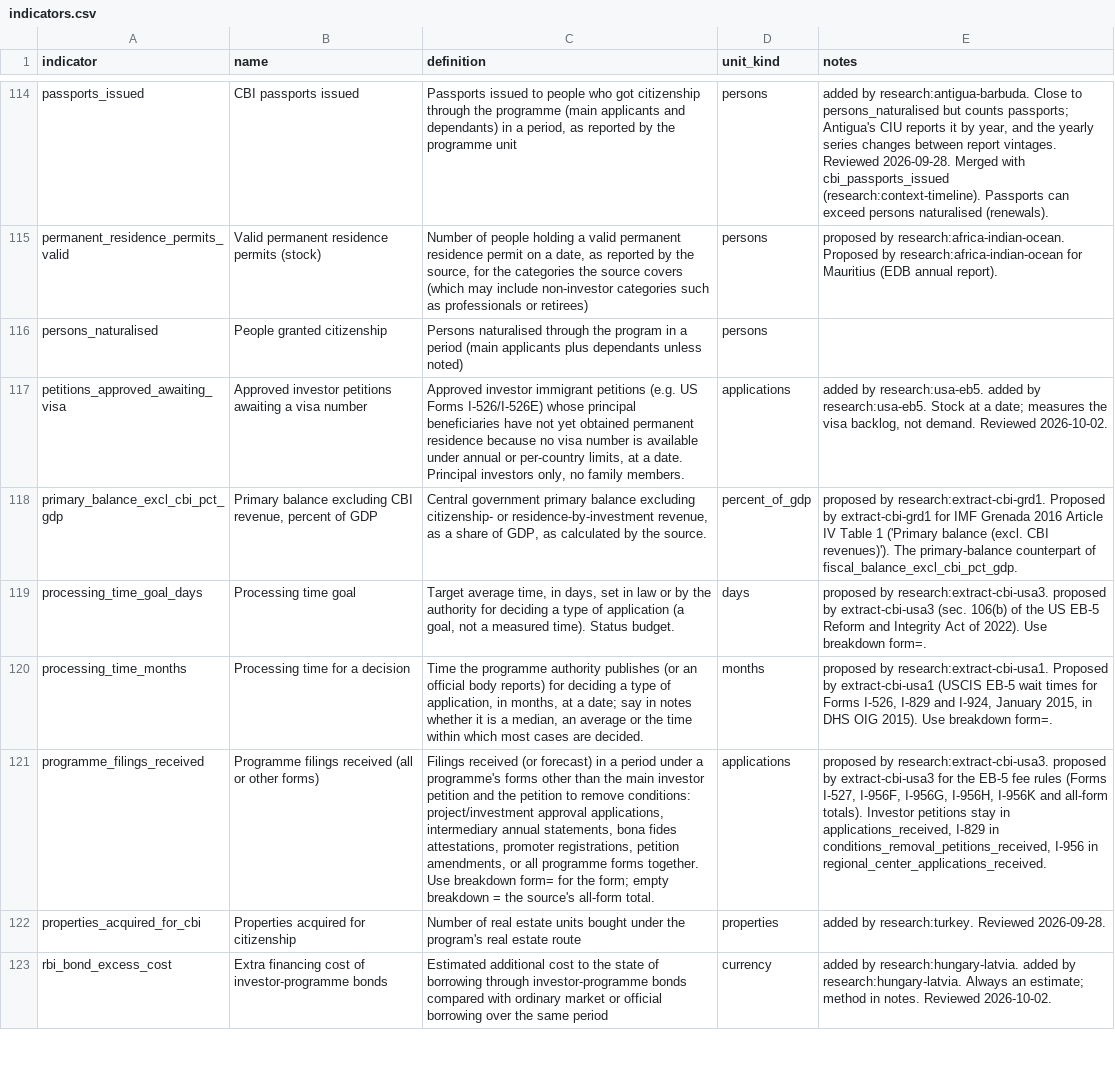
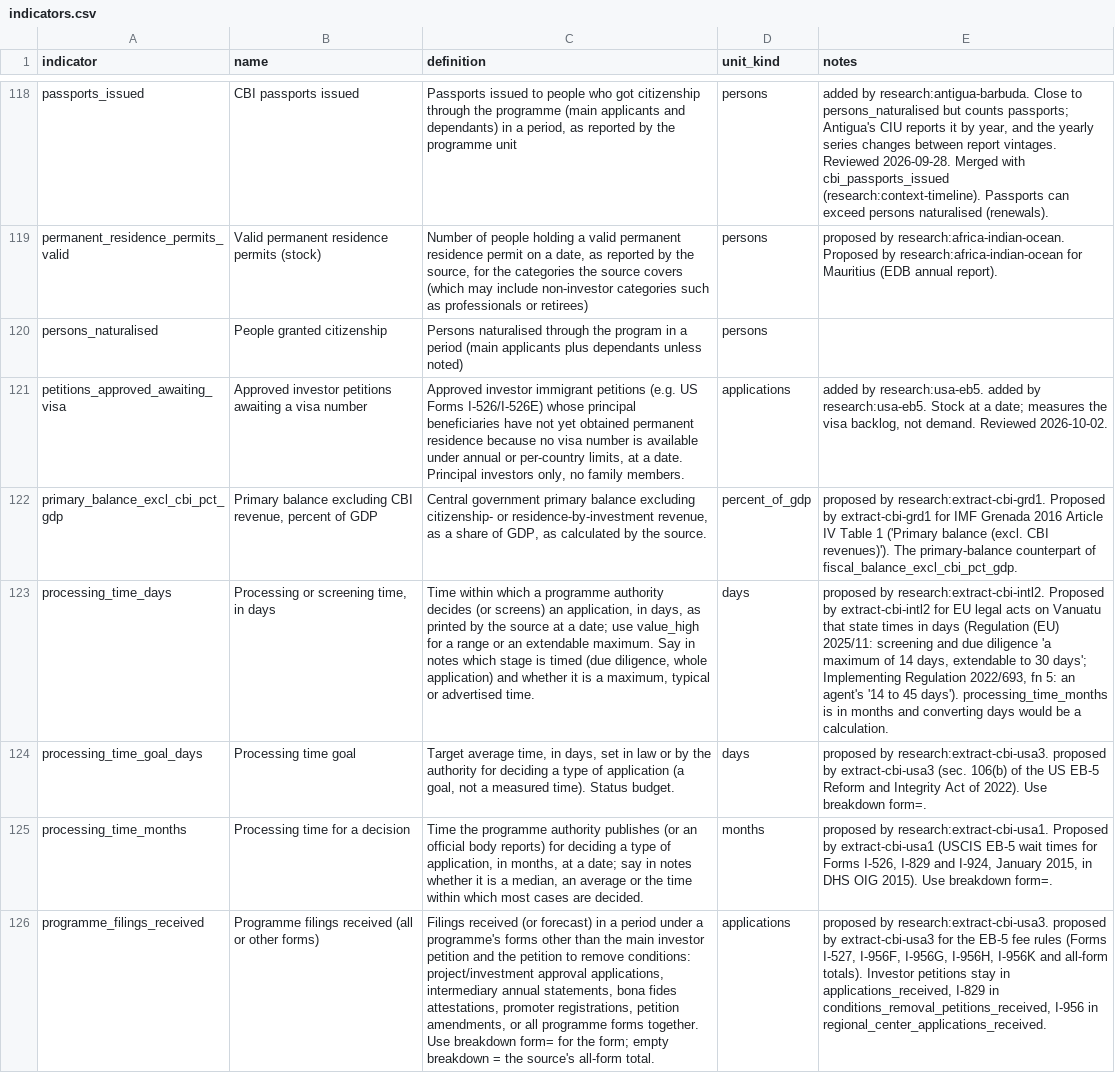
Before and after one commit to oscarleoo/data, a CSV file: topics/cbi/data/indicators.csv, drawn as a sheet; only a part is shown, gaps mark what is left out; the shorter side is filled out with more unchanged rows; the diff covers the shown part only; the diff names each change by its address in the sheet, - before the commit and + after, or states it on an @@ line.

```diff
--- a/topics/cbi/data/indicators.csv
+++ b/topics/cbi/data/indicators.csv
+row 123: processing_time_days | Processing or screening time, in days | Time within which a programme authority decides (or screens) an application, in days, as printed by the source at a date; use value_high for a range or an extendable maximum. Say in notes which stage is timed (due diligence, whole application) and whether it is a maximum, typical or advertised time. | days | proposed by research:extract-cbi-intl2. Proposed by extract-cbi-intl2 for EU legal acts on Vanuatu that state times in days (Regulation (EU) 2025/11: screening and due diligence 'a maximum of 14 days, extendable to 30 days'; Implementing Regulation 2022/693, fn 5: an agent's '14 to 45 days'). processing_time_months is in months and converting days would be a calculation.
```
Also changed, not shown: 5 added rows elsewhere in this file, topics/cbi/data/events.csv, 3 other files.
